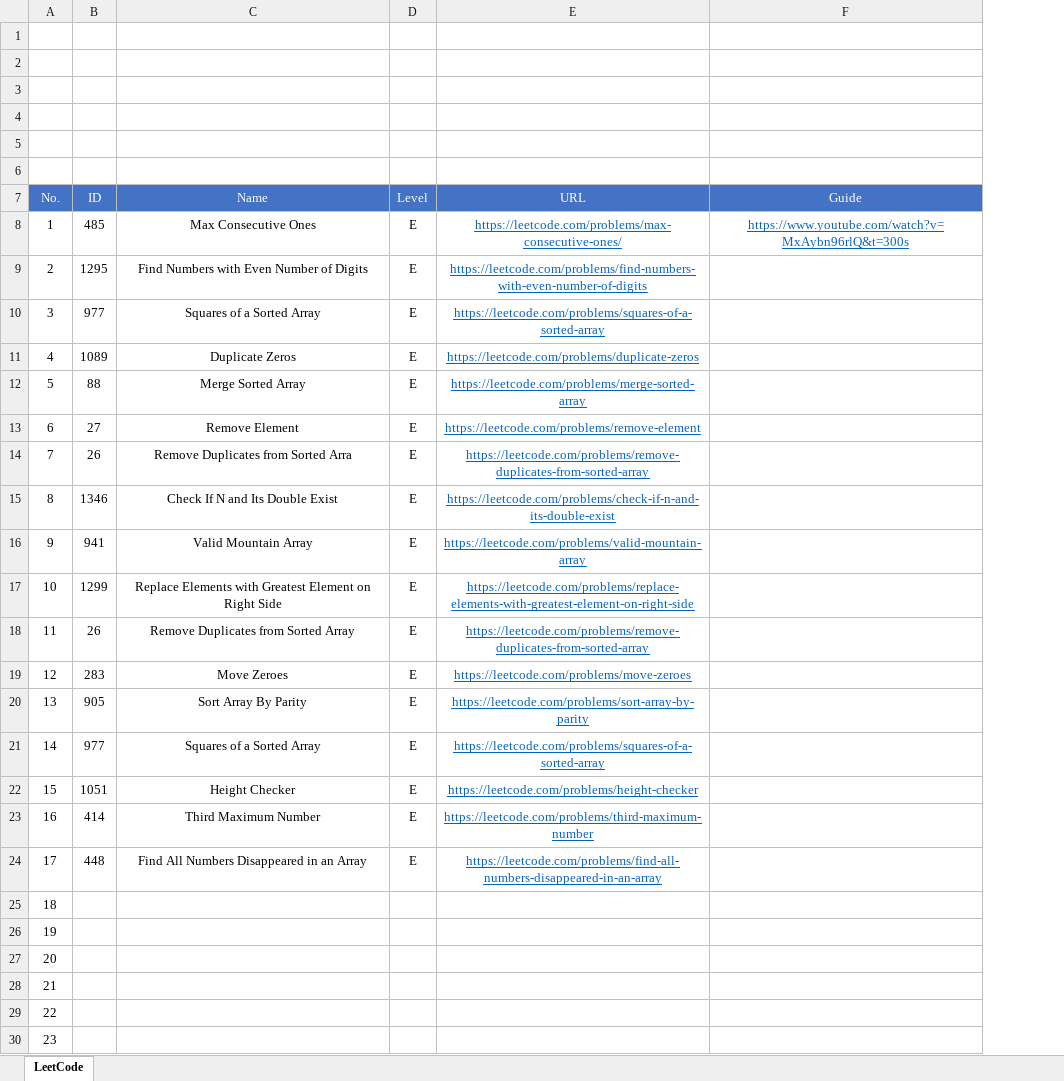
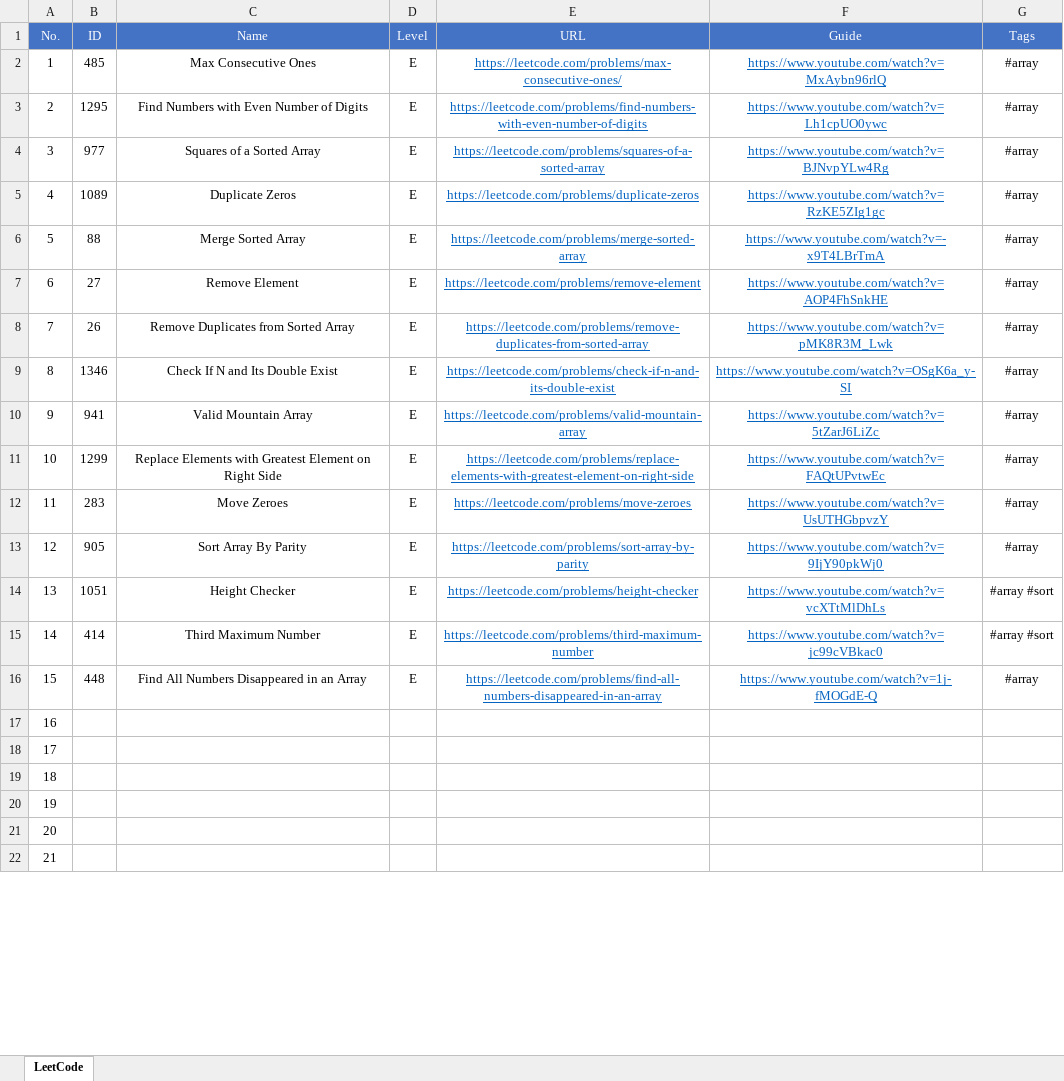
Before and after one commit to thebrownbox/Daily_Leetcode_Challenge, an Excel workbook: Note.xlsx, sheet LeetCode, drawn as a sheet; only a part is shown; values as stored, in another font and other column widths than the file's, no borders; removed rows and columns are numbered as before the commit, all else as after; the diff names each change by its address in the sheet, - before the commit and + after, or states it on an @@ line.

Commit message:
update vidoes

```diff
--- a/Note.xlsx (sheet LeetCode)
+++ b/Note.xlsx (sheet LeetCode)
+column G (Tags), rows 2-16: #array | #array | #array | #array | #array | #array | #array | #array | #array | #array | #array | #array | #array #sort | #array #sort | #array
-row 1: (empty)
-row 2: (empty)
-row 3: (empty)
-row 4: (empty)
-row 5: (empty)
-row 6: (empty)
-F2 (Guide): https://www.youtube.com/watch?v=MxAybn96rlQ&t=300s
+F2 (Guide): https://www.youtube.com/watch?v=MxAybn96rlQ
-F3 (Guide): (empty)
+F3 (Guide): https://www.youtube.com/watch?v=Lh1cpUO0ywc
-F4 (Guide): (empty)
+F4 (Guide): https://www.youtube.com/watch?v=BJNvpYLw4Rg
-F5 (Guide): (empty)
+F5 (Guide): https://www.youtube.com/watch?v=RzKE5ZIg1gc
-F6 (Guide): (empty)
+F6 (Guide): https://www.youtube.com/watch?v=-x9T4LBrTmA
-F7 (Guide): (empty)
+F7 (Guide): https://www.youtube.com/watch?v=AOP4FhSnkHE
-C8 (Name): Remove Duplicates from Sorted Arra
+C8 (Name): Remove Duplicates from Sorted Array
-F8 (Guide): (empty)
+F8 (Guide): https://www.youtube.com/watch?v=pMK8R3M_Lwk
-F9 (Guide): (empty)
+F9 (Guide): https://www.youtube.com/watch?v=OSgK6a_y-SI
-F10 (Guide): (empty)
+F10 (Guide): https://www.youtube.com/watch?v=5tZarJ6LiZc
-F11 (Guide): (empty)
+F11 (Guide): https://www.youtube.com/watch?v=FAQtUPvtwEc
-row 18: 11 | 26 | Remove Duplicates from Sorted Array | E | https://leetcode.com/problems/remove-duplicates-from-sorted-array
@@ column A (No.) renumbered between rows 12 and 54 @@
-F12 (Guide): (empty)
+F12 (Guide): https://www.youtube.com/watch?v=UsUTHGbpvzY
-F13 (Guide): (empty)
+F13 (Guide): https://www.youtube.com/watch?v=9IjY90pkWj0
-row 21: 14 | 977 | Squares of a Sorted Array | E | https://leetcode.com/problems/squares-of-a-sorted-array
-F14 (Guide): (empty)
+F14 (Guide): https://www.youtube.com/watch?v=vcXTtMlDhLs
-F15 (Guide): (empty)
+F15 (Guide): https://www.youtube.com/watch?v=jc99cVBkac0
-F16 (Guide): (empty)
+F16 (Guide): https://www.youtube.com/watch?v=1j-fMOGdE-Q
```
Also changed, not shown: formulas that keep their value.
